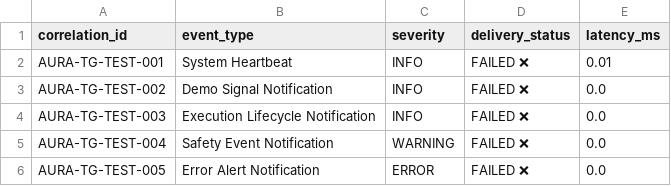
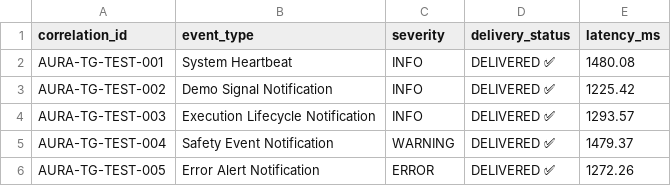
Before and after one commit to ronagorn/ict-trading-bot, a CSV file: scratch/v613_telegram_delivery_log.csv, drawn as a sheet.

Commit message:
feat(telegram): verify telegram connectivity and e2e notification delivery

```diff
--- a/scratch/v613_telegram_delivery_log.csv
+++ b/scratch/v613_telegram_delivery_log.csv
@@ -1,6 +1,6 @@
 correlation_id,event_type,severity,delivery_status,latency_ms
-AURA-TG-TEST-001,System Heartbeat,INFO,FAILED ❌,0.01
-AURA-TG-TEST-002,Demo Signal Notification,INFO,FAILED ❌,0.0
-AURA-TG-TEST-003,Execution Lifecycle Notification,INFO,FAILED ❌,0.0
-AURA-TG-TEST-004,Safety Event Notification,WARNING,FAILED ❌,0.0
-AURA-TG-TEST-005,Error Alert Notification,ERROR,FAILED ❌,0.0
+AURA-TG-TEST-001,System Heartbeat,INFO,DELIVERED ✅,1480.08
+AURA-TG-TEST-002,Demo Signal Notification,INFO,DELIVERED ✅,1225.42
+AURA-TG-TEST-003,Execution Lifecycle Notification,INFO,DELIVERED ✅,1293.57
+AURA-TG-TEST-004,Safety Event Notification,WARNING,DELIVERED ✅,1479.37
+AURA-TG-TEST-005,Error Alert Notification,ERROR,DELIVERED ✅,1272.26
```
Also changed, not shown: scratch/v613_telegram_e2e_test.csv, 8 other files.
